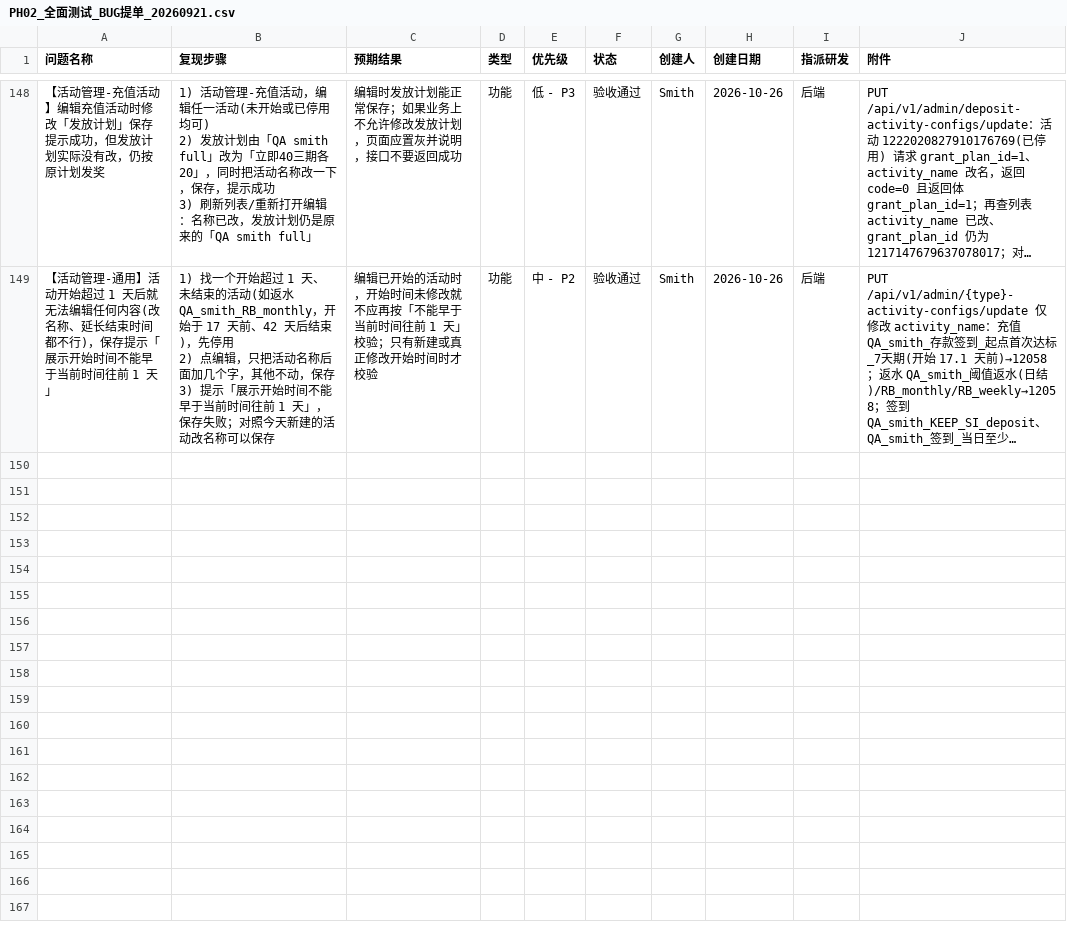
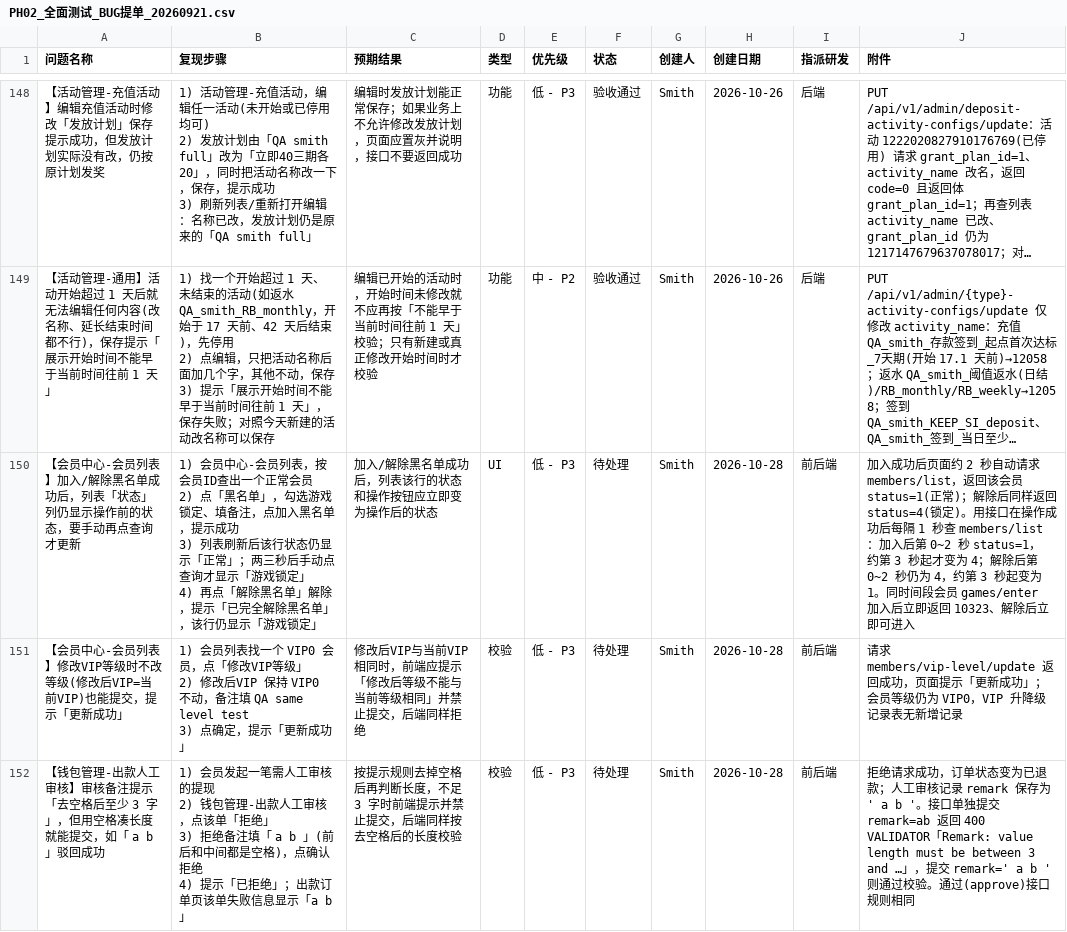
Before and after one commit to smith12138/html-pages, a CSV file: docs/PH02/PH02_全面测试_BUG提单_20260921.csv, drawn as a sheet; only a part is shown, gaps mark what is left out; long unchanged cells end in …; ↵ is a line break in a cell; the diff names each change by its address in the sheet, - before the commit and + after, or states it on an @@ line.

```diff
--- a/docs/PH02/PH02_全面测试_BUG提单_20260921.csv
+++ b/docs/PH02/PH02_全面测试_BUG提单_20260921.csv
+row 150: 【会员中心-会员列表】加入/解除黑名单成功后，列表「状态」列仍显示操作前的状态，要手动再点查询才更新 | 1) 会员中心-会员列表，按会员ID查出一个正常会员 ↵ 2) 点「黑名单」，勾选游戏锁定、填备注，点加入黑名单，提示成功 ↵ 3) 列表刷新后该行状态仍显示「正常」；两三秒后手动点查询才显示「游戏锁定」 ↵ 4) 再点「解除黑名单」解除，提示「已完全解除黑名单」，该行仍显示「游戏锁定」 | 加入/解除黑名单成功后，列表该行的状态和操作按钮应立即变为操作后的状态 | UI | 低 - P3 | 待处理 | Smith | 2026-10-28 | 前后端 | 加入成功后页面约 2 秒自动请求 members/list，返回该会员 status=1(正常)；解除后同样返回 status=4(锁定)。用接口在操作成功后每隔 1 秒查 members/list：加入后第 0~2 秒 status=1，约第 3 秒起才变为 4；解除后第 0~2 秒仍为 4，约第 3 秒起变为 1。同时间段会员 games/enter 加入后立即返回 10323、解除后立即可进入
+row 151: 【会员中心-会员列表】修改VIP等级时不改等级(修改后VIP=当前VIP)也能提交，提示「更新成功」 | 1) 会员列表找一个 VIP0 会员，点「修改VIP等级」 ↵ 2) 修改后VIP 保持 VIP0 不动，备注填 QA same level test ↵ 3) 点确定，提示「更新成功」 | 修改后VIP与当前VIP相同时，前端应提示「修改后等级不能与当前等级相同」并禁止提交，后端同样拒绝 | 校验 | 低 - P3 | 待处理 | Smith | 2026-10-28 | 前后端 | 请求 members/vip-level/update 返回成功，页面提示「更新成功」；会员等级仍为 VIP0，VIP 升降级记录表无新增记录
+row 152: 【钱包管理-出款人工审核】审核备注提示「去空格后至少 3 字」，但用空格凑长度就能提交，如「 a b 」驳回成功 | 1) 会员发起一笔需人工审核的提现 ↵ 2) 钱包管理-出款人工审核，点该单「拒绝」 ↵ 3) 拒绝备注填「 a b 」(前后和中间都是空格)，点确认拒绝 ↵ 4) 提示「已拒绝」；出款订单页该单失败信息显示「a b」 | 按提示规则去掉空格后再判断长度，不足 3 字时前端提示并禁止提交，后端同样按去空格后的长度校验 | 校验 | 低 - P3 | 待处理 | Smith | 2026-10-28 | 前后端 | 拒绝请求成功，订单状态变为已退款；人工审核记录 remark 保存为 ' a b '。接口单独提交 remark=ab 返回 400 VALIDATOR「Remark: value length must be between 3 and …」，提交 remark=' a b ' 则通过校验。通过(approve)接口规则相同
```
Also changed, not shown: 1 other file.
